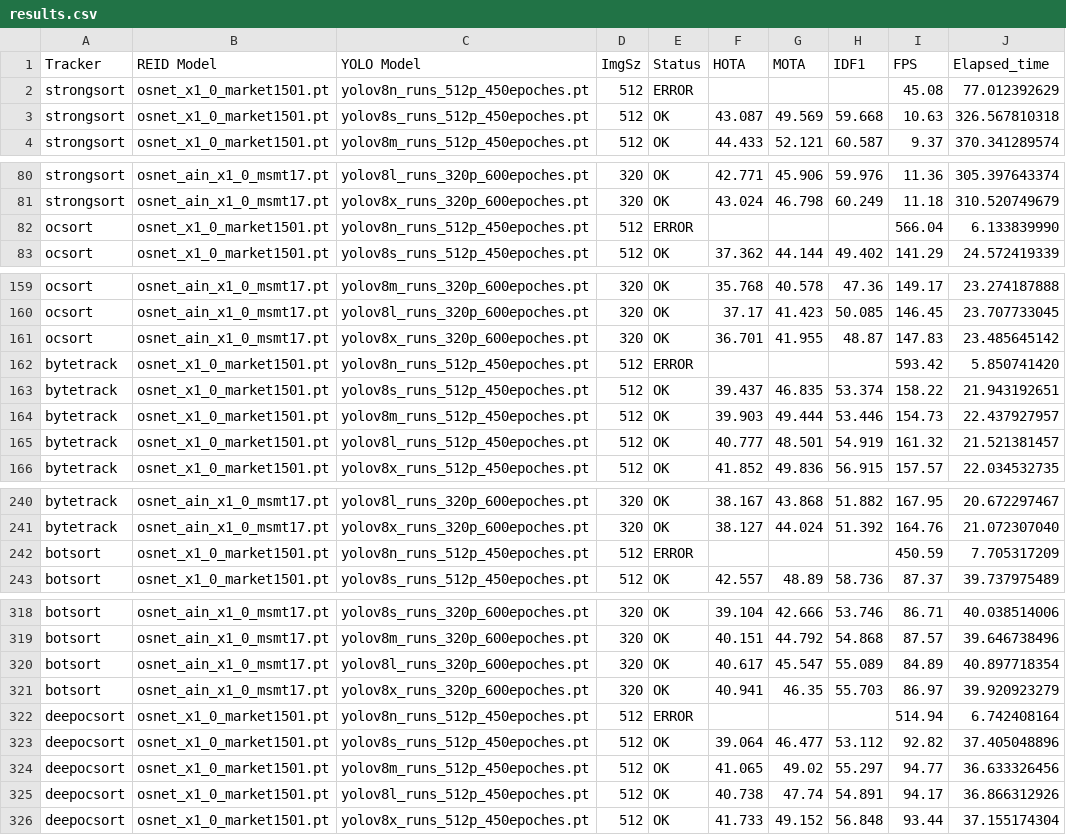
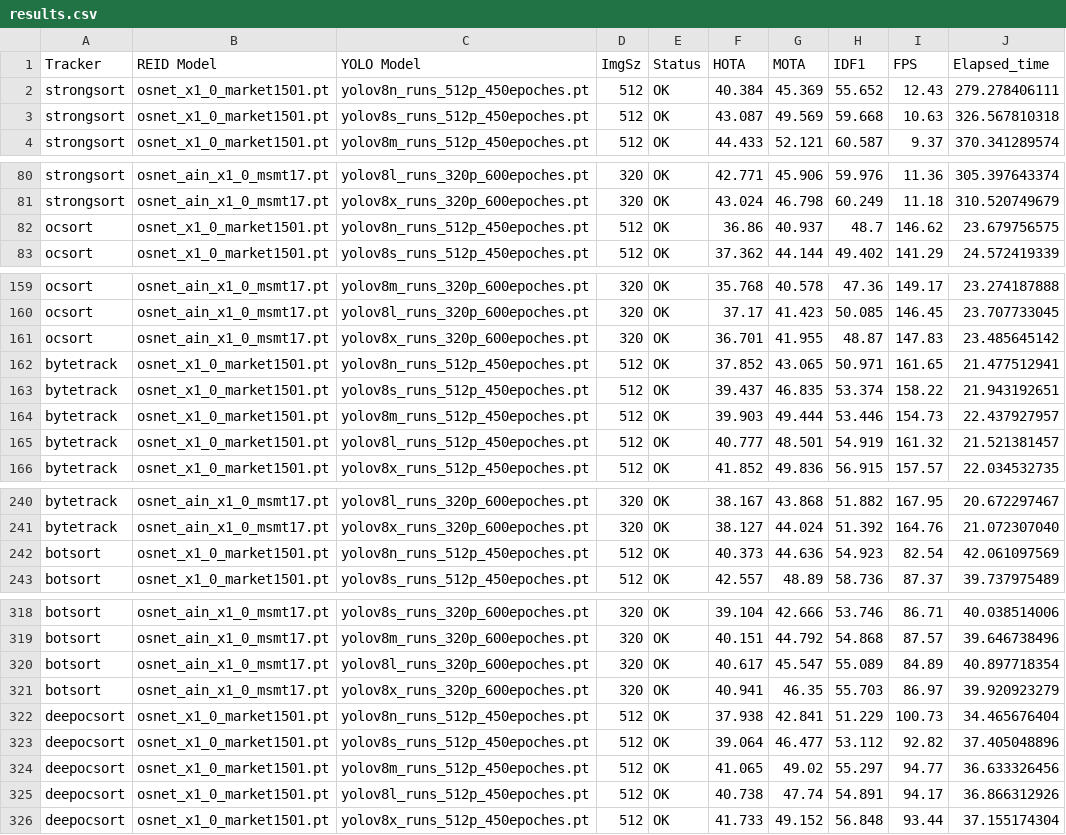
Before and after one commit to lalayants/boxmot, a CSV file: benchmark_scripts/results_15fps_20250310_154642/results.csv, drawn as a sheet; only a part is shown, gaps mark what is left out; the diff covers the shown part only.

```diff
--- a/benchmark_scripts/results_15fps_20250310_154642/results.csv
+++ b/benchmark_scripts/results_15fps_20250310_154642/results.csv
@@ -1,3 +1,3 @@
 Tracker,REID Model,YOLO Model,ImgSz,Status,HOTA,MOTA,IDF1,FPS,Elapsed_time
-strongsort,osnet_x1_0_market1501.pt,yolov8n_runs_512p_450epoches.pt,512,ERROR,,,,45.08,77.012392629
+strongsort,osnet_x1_0_market1501.pt,yolov8n_runs_512p_450epoches.pt,512,OK,40.384,45.369,55.652,12.43,279.278406111
 strongsort,osnet_x1_0_market1501.pt,yolov8s_runs_512p_450epoches.pt,512,OK,43.087,49.569,59.668,10.63,326.567810318
@@ -81,3 +81,3 @@ strongsort,osnet_ain_x1_0_msmt17.pt,yolov8l_runs_320p_600epoches.pt,320,OK,42.77
 strongsort,osnet_ain_x1_0_msmt17.pt,yolov8x_runs_320p_600epoches.pt,320,OK,43.024,46.798,60.249,11.18,310.520749679
-ocsort,osnet_x1_0_market1501.pt,yolov8n_runs_512p_450epoches.pt,512,ERROR,,,,566.04,6.133839990
+ocsort,osnet_x1_0_market1501.pt,yolov8n_runs_512p_450epoches.pt,512,OK,36.86,40.937,48.7,146.62,23.679756575
 ocsort,osnet_x1_0_market1501.pt,yolov8s_runs_512p_450epoches.pt,512,OK,37.362,44.144,49.402,141.29,24.572419339
@@ -161,3 +161,3 @@ ocsort,osnet_ain_x1_0_msmt17.pt,yolov8l_runs_320p_600epoches.pt,320,OK,37.17,41.
 ocsort,osnet_ain_x1_0_msmt17.pt,yolov8x_runs_320p_600epoches.pt,320,OK,36.701,41.955,48.87,147.83,23.485645142
-bytetrack,osnet_x1_0_market1501.pt,yolov8n_runs_512p_450epoches.pt,512,ERROR,,,,593.42,5.850741420
+bytetrack,osnet_x1_0_market1501.pt,yolov8n_runs_512p_450epoches.pt,512,OK,37.852,43.065,50.971,161.65,21.477512941
 bytetrack,osnet_x1_0_market1501.pt,yolov8s_runs_512p_450epoches.pt,512,OK,39.437,46.835,53.374,158.22,21.943192651
@@ -241,3 +241,3 @@ bytetrack,osnet_ain_x1_0_msmt17.pt,yolov8l_runs_320p_600epoches.pt,320,OK,38.167
 bytetrack,osnet_ain_x1_0_msmt17.pt,yolov8x_runs_320p_600epoches.pt,320,OK,38.127,44.024,51.392,164.76,21.072307040
-botsort,osnet_x1_0_market1501.pt,yolov8n_runs_512p_450epoches.pt,512,ERROR,,,,450.59,7.705317209
+botsort,osnet_x1_0_market1501.pt,yolov8n_runs_512p_450epoches.pt,512,OK,40.373,44.636,54.923,82.54,42.061097569
 botsort,osnet_x1_0_market1501.pt,yolov8s_runs_512p_450epoches.pt,512,OK,42.557,48.89,58.736,87.37,39.737975489
@@ -321,3 +321,3 @@ botsort,osnet_ain_x1_0_msmt17.pt,yolov8l_runs_320p_600epoches.pt,320,OK,40.617,4
 botsort,osnet_ain_x1_0_msmt17.pt,yolov8x_runs_320p_600epoches.pt,320,OK,40.941,46.35,55.703,86.97,39.920923279
-deepocsort,osnet_x1_0_market1501.pt,yolov8n_runs_512p_450epoches.pt,512,ERROR,,,,514.94,6.742408164
+deepocsort,osnet_x1_0_market1501.pt,yolov8n_runs_512p_450epoches.pt,512,OK,37.938,42.841,51.229,100.73,34.465676404
 deepocsort,osnet_x1_0_market1501.pt,yolov8s_runs_512p_450epoches.pt,512,OK,39.064,46.477,53.112,92.82,37.405048896
```
Also changed, not shown: 6 edited cells elsewhere in this file, 4 other files.
